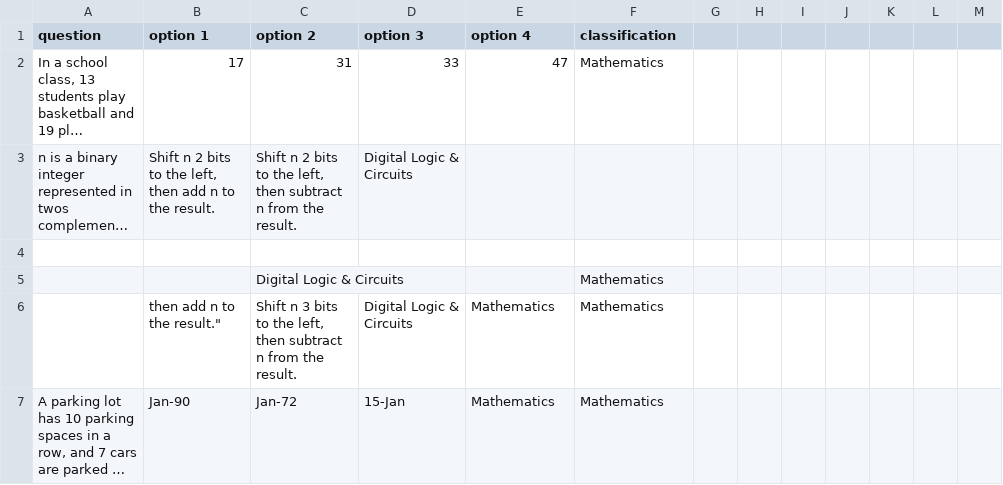
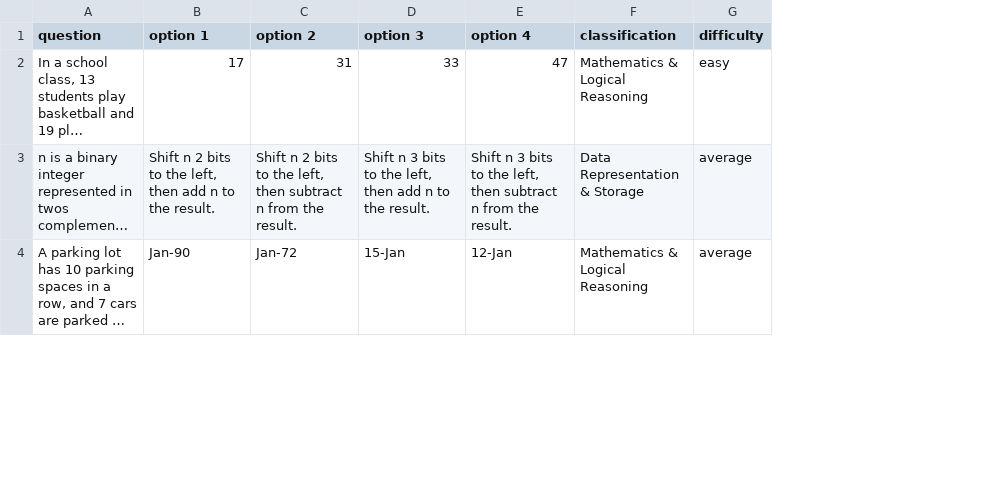
Before and after one commit to y4nder/classifier, a CSV file: files/classified_questions.csv, drawn as a sheet; only a part is shown; long unchanged cells end in …; removed rows and columns are numbered as before the commit, all else as after; the diff covers the shown part only; the diff names each change by its address in the sheet, - before the commit and + after, or states it on an @@ line.

```diff
--- a/files/classified_questions.csv
+++ b/files/classified_questions.csv
-column G, empty
-column H, empty
-column I, empty
-column J, empty
-column K, empty
-column L, empty
-column M, empty
+column G (difficulty), rows 2-4: easy | average | average
-F2 (classification): Mathematics
+F2 (classification): Mathematics & Logical Reasoning
-D3 (option 3): Digital Logic & Circuits
+D3 (option 3): Shift n 3 bits to the left, then add n to the result.
-E3 (option 4): (empty)
+E3 (option 4): Shift n 3 bits to the left, then subtract n from the result.
-F3 (classification): (empty)
+F3 (classification): Data Representation & Storage
-row 4: (empty)
-row 5:  |  | Digital Logic & Circuits |  |  | Mathematics
-row 6:  | then add n to the result." | Shift n 3 bits to the left, then subtract n from the result. | Digital Logic & Circuits | Mathematics | Mathematics
-E4 (option 4): Mathematics
+E4 (option 4): 12-Jan
-F4 (classification): Mathematics
+F4 (classification): Mathematics & Logical Reasoning
```
Also changed, not shown: 5 added rows, 5 removed rows and 28 edited cells elsewhere in this file, files/cleaned_questions.csv, 9 other files.
